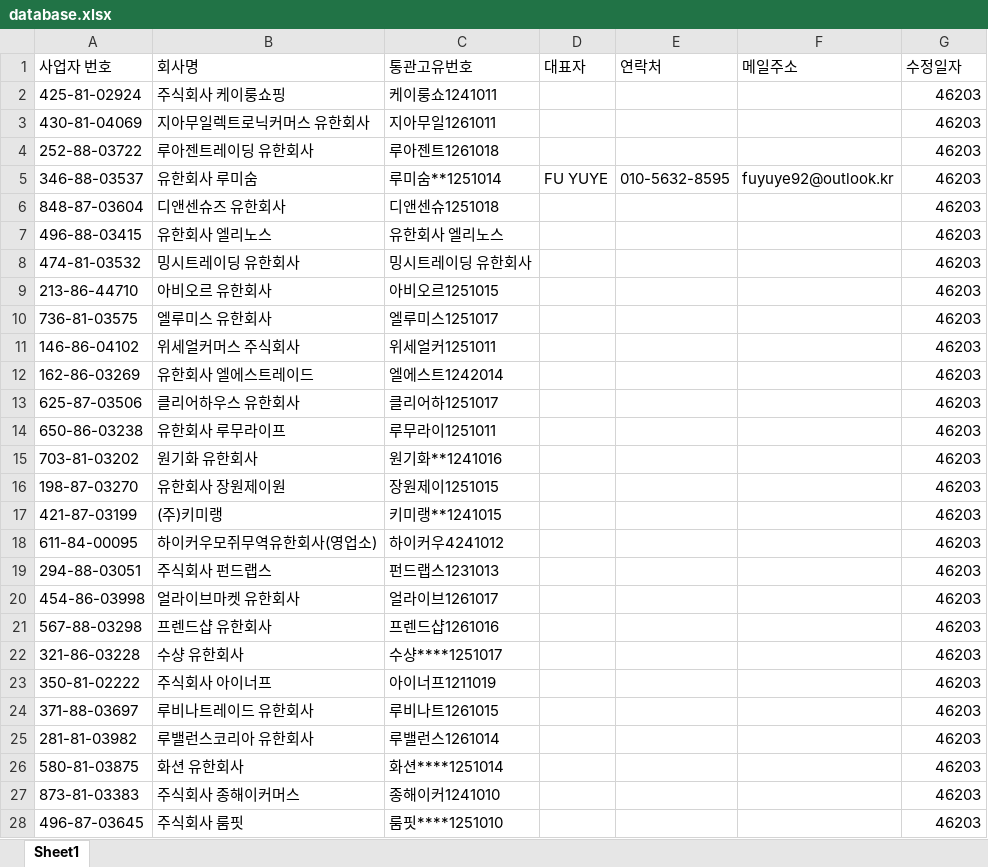
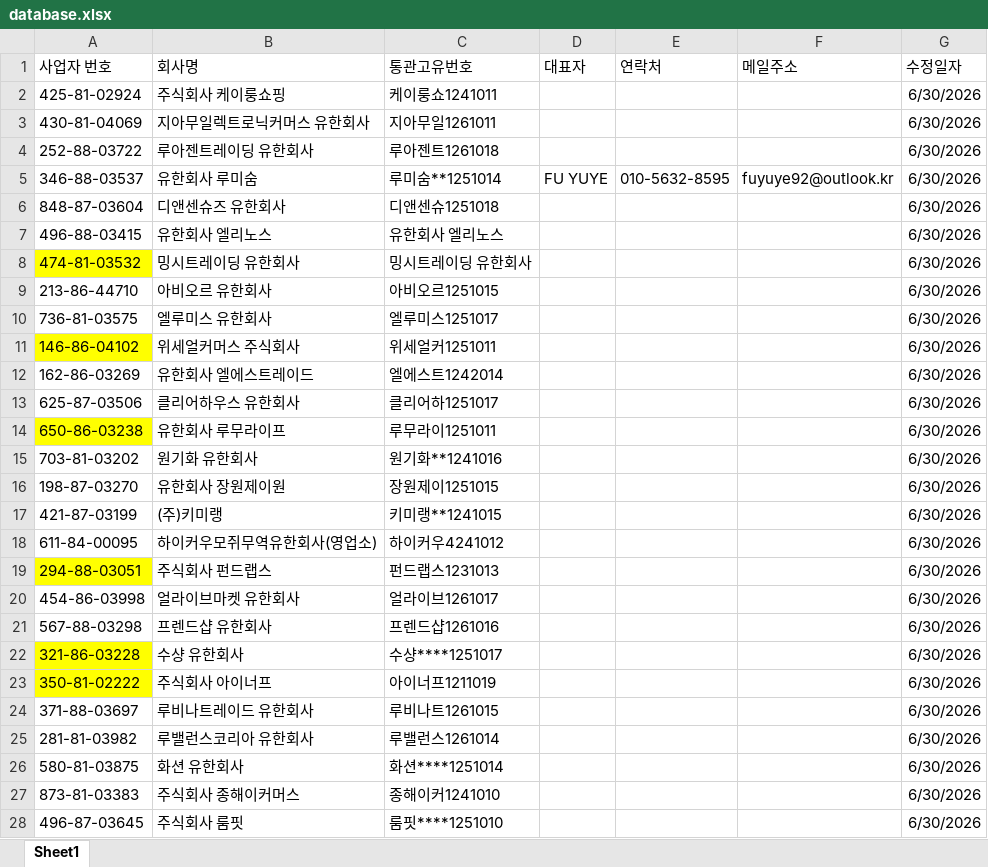
Before and after one commit to a90894048-creator/TONDA-DB, an Excel workbook: database.xlsx, sheet Sheet1, drawn as a sheet; only a part is shown; values as stored, in another font and other column widths than the file's, no borders; the diff covers the shown part only; the diff names each change by its address in the sheet, - before the commit and + after, or states it on an @@ line.

Commit message:
DB 업데이트 (2026. 6. 30. 오후 3:35:16)

```diff
--- a/database.xlsx (sheet Sheet1)
+++ b/database.xlsx (sheet Sheet1)
-G2:G28 (수정일자): 46203
+G2:G28 (수정일자): 6/30/2026
-A8 fill: none
+A8 fill: #FFFF00
-A11 fill: none
+A11 fill: #FFFF00
-A14 fill: none
+A14 fill: #FFFF00
-A19 fill: none
+A19 fill: #FFFF00
-A22:A23 fill: none
+A22:A23 fill: #FFFF00
```
Also changed, not shown: 10 removed rows, 26 edited cells and cell formats elsewhere in this sheet.
